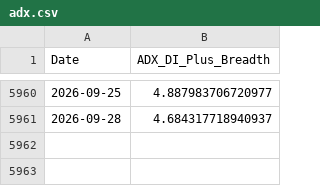
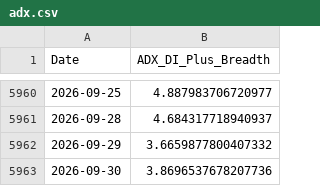
Before and after one commit to aljalajelab/market-dashboard, a CSV file: data/adx.csv, drawn as a sheet; only a part is shown, gaps mark what is left out; the diff names each change by its address in the sheet, - before the commit and + after, or states it on an @@ line.

```diff
--- a/data/adx.csv
+++ b/data/adx.csv
+row 5962: 2026-09-29 | 3.6659877800407332
+row 5963: 2026-09-30 | 3.8696537678207736
```
Also changed, not shown: data/macd_spx.csv, data/market_env_spx.csv, 10 other files.
